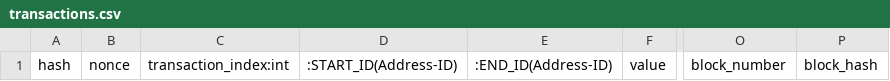
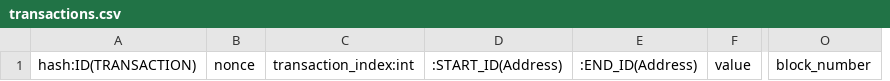
Before and after one commit to blockchain-etl/ethereum-etl-neo4j, a CSV file: headers/transactions.csv, drawn as a sheet; only a part is shown, gaps mark what is left out; removed rows and columns are numbered as before the commit, all else as after; the diff names each change by its address in the sheet, - before the commit and + after, or states it on an @@ line.

```diff
--- a/headers/transactions.csv
+++ b/headers/transactions.csv
-column A, row 1: hash
+column A, row 1: hash:ID(TRANSACTION)
-column D, row 1: :START_ID(Address-ID)
-column E, row 1: :END_ID(Address-ID)
+column D, row 1: :START_ID(Address)
+column E, row 1: :END_ID(Address)
-column P, row 1: block_hash
```
Also changed, not shown: headers/blocks.csv, 10 other files.
